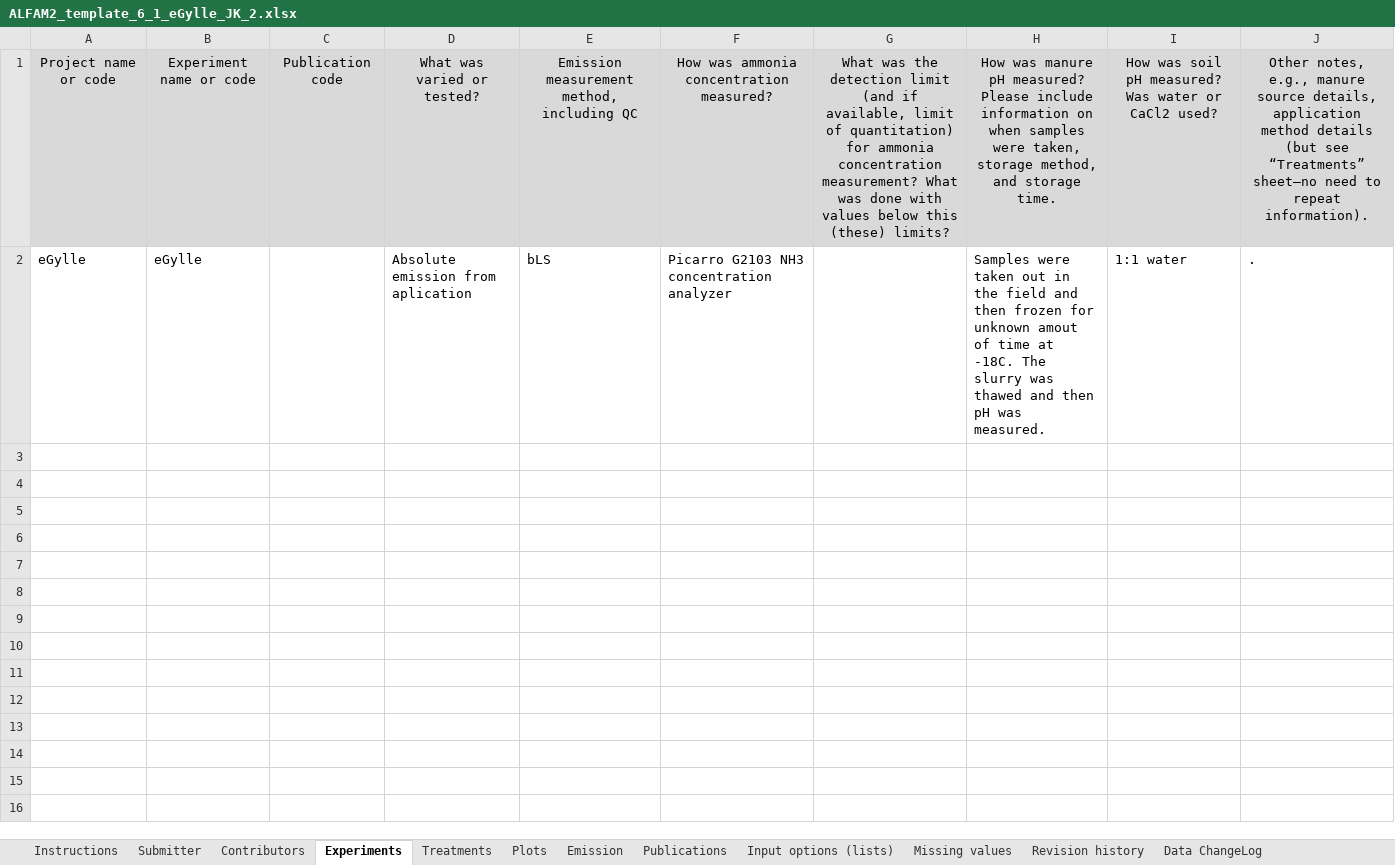
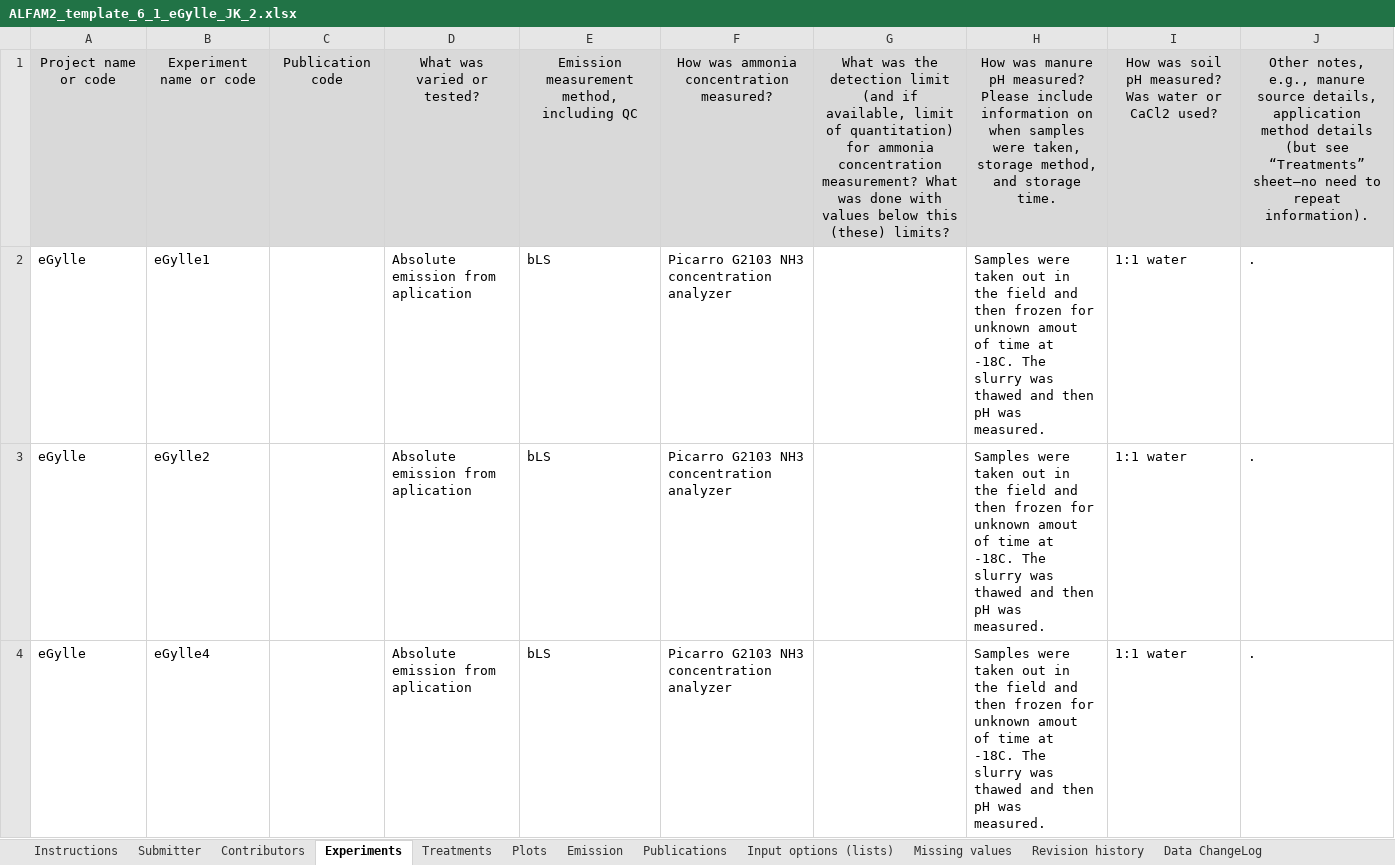
Before and after one commit to AU-BCE-EE/ALFAM2-data, an Excel workbook: data-submitted/03/AU/ALFAM2_template_6_1_eGylle_JK_2.xlsx, sheet Experiments, drawn as a sheet; values as stored, in another font and other column widths than the file's, no borders; the diff names each change by its address in the sheet, - before the commit and + after, or states it on an @@ line.

```diff
--- a/data-submitted/03/AU/ALFAM2_template_6_1_eGylle_JK_2.xlsx (sheet Experiments)
+++ b/data-submitted/03/AU/ALFAM2_template_6_1_eGylle_JK_2.xlsx (sheet Experiments)
-B2: eGylle
+B2: eGylle1
+row 3: eGylle | eGylle2 |  | Absolute emission from aplication | bLS | Picarro G2103 NH3 concentration analyzer |  | Samples were taken out in the field and then frozen for unknown amout of time at -18C. The slurry was thawed and then pH was measured. | 1:1 water | .
+row 4: eGylle | eGylle4 |  | Absolute emission from aplication | bLS | Picarro G2103 NH3 concentration analyzer |  | Samples were taken out in the field and then frozen for unknown amout of time at -18C. The slurry was thawed and then pH was measured. | 1:1 water | .
```
Also changed, not shown: sheet Emission, sheet Data ChangeLog, sheet Plots, 1 other file.
